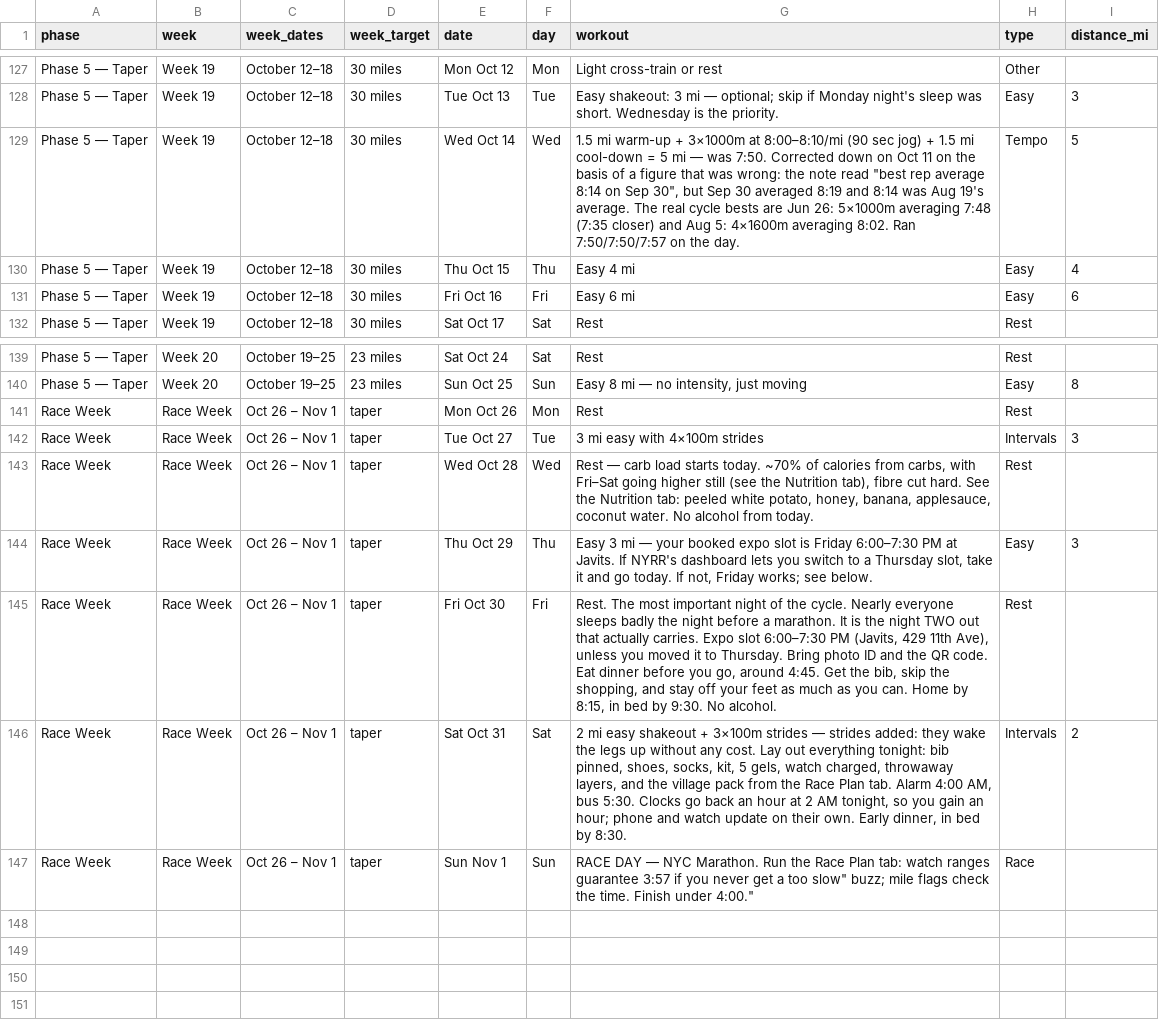
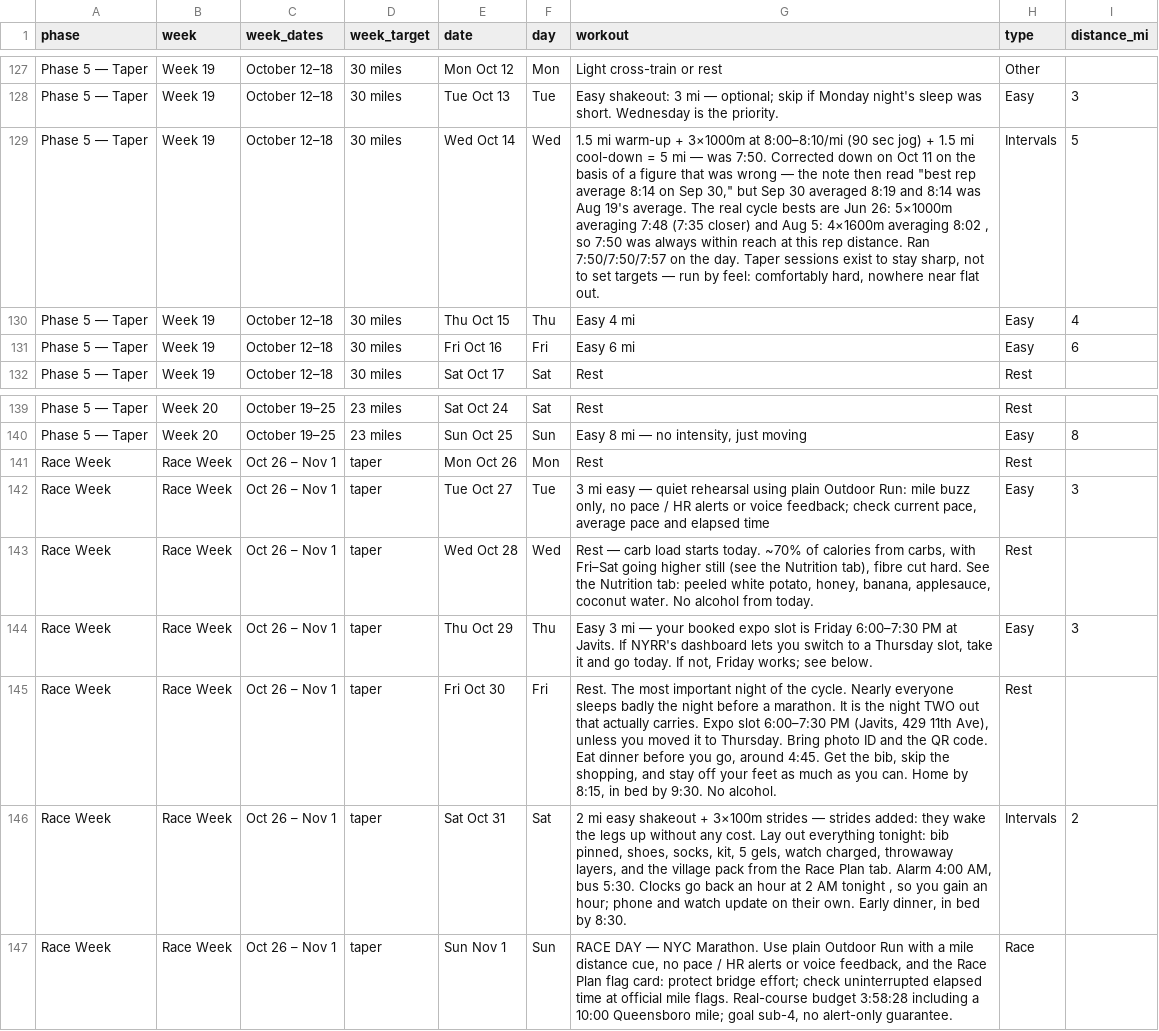
Before and after one commit to Jrichcrick/nyc-marathon-2026, a CSV file: data/plan.csv, drawn as a sheet; only a part is shown, gaps mark what is left out; the diff names each change by its address in the sheet, - before the commit and + after, or states it on an @@ line.

Commit message:
Revise NYC plan for mile-only cues and elapsed-time checks

```diff
--- a/data/plan.csv
+++ b/data/plan.csv
-G129 (workout): …that was wrong: the note read "best rep average 8:14 on Sep 30", but Sep 30 averaged 8:19 and 8:14 was Aug 19's average. The real cycle bests are Jun 26: 5×1000m averaging 7:48 (7:35 closer) and Aug 5: 4×1600m averaging 8:02. Ran 7:50/7:50/7:57 on the day.
+G129 (workout): …that was wrong — the note then read "best rep average 8:14 on Sep 30," but Sep 30 averaged 8:19 and 8:14 was Aug 19's average. The real cycle bests are Jun 26: 5×1000m averaging 7:48 (7:35 closer) and Aug 5: 4×1600m averaging 8:02 , so 7:50 was always within reach at this rep distance. Ran 7:50/7:50/7:57 on the day. Taper sessions exist to stay sharp, not to set targets — run by feel: comfortably hard, nowhere near flat out.
-H129 (type): Tempo
+H129 (type): Intervals
-G142 (workout): …mi easy with 4×100m strides
+G142 (workout): …mi easy — quiet rehearsal using plain Outdoor Run: mile buzz only, no pace / HR alerts or voice feedback; check current pace, average pace and elapsed time
-H142 (type): Intervals
+H142 (type): Easy
-G146 (workout): …2 AM tonight, so you…
+G146 (workout): …2 AM tonight , so you…
-G147 (workout): …NYC Marathon. Run the Race Plan tab: watch ranges guarantee 3:57 if you never get a too slow" buzz; mile flags check the time. Finish under 4:00."
+G147 (workout): …NYC Marathon. Use plain Outdoor Run with a mile distance cue, no pace / HR alerts or voice feedback, and the Race Plan flag card: protect bridge effort; check uninterrupted elapsed time at official mile flags. Real-course budget 3:58:28 including a 10:00 Queensboro mile; goal sub-4, no alert-only guarantee.
```
Also changed, not shown: 3 other files.
